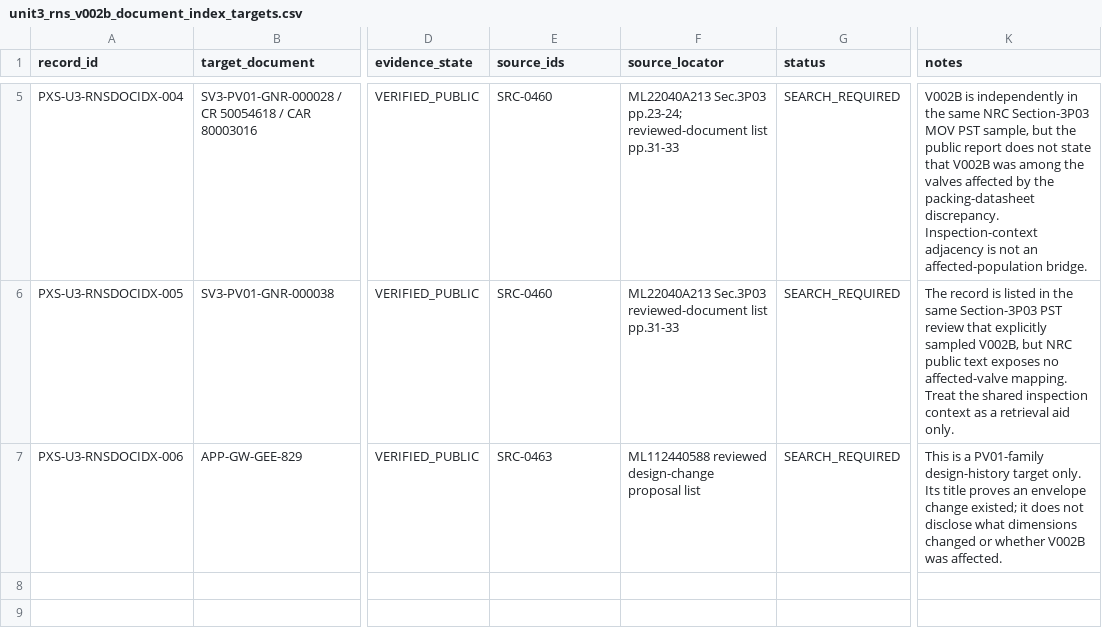
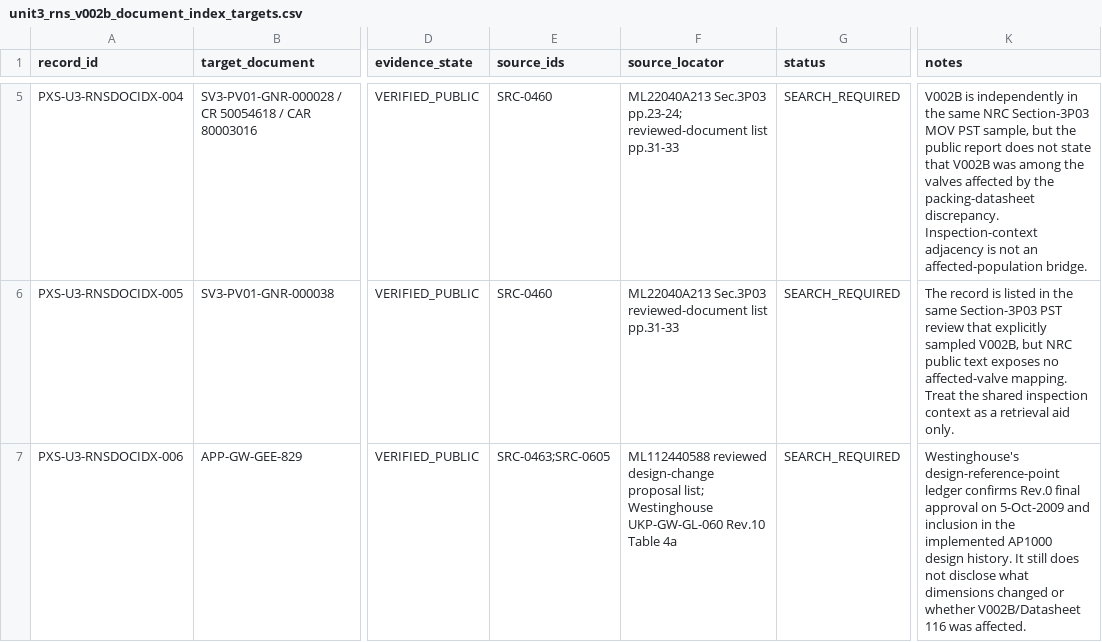
Before and after one commit to VesperCaeli/Westinghouse-ap1000-project, a CSV file: data/systems/PXS/unit3_rns_v002b_document_index_targets.csv, drawn as a sheet; only a part is shown, gaps mark what is left out; the diff covers the shown part only; the diff names each change by its address in the sheet, - before the commit and + after, or states it on an @@ line.

Commit message:
Add PV01 pigtail and RNS routing design-change targets

```diff
--- a/data/systems/PXS/unit3_rns_v002b_document_index_targets.csv
+++ b/data/systems/PXS/unit3_rns_v002b_document_index_targets.csv
-E7 (source_ids): SRC-0463
+E7 (source_ids): SRC-0463;SRC-0605
-F7 (source_locator): …design-change proposal list
+F7 (source_locator): …design-change proposal list; Westinghouse UKP-GW-GL-060 Rev.10 Table 4a
-K7 (notes): This is a PV01-family design-history target only. Its title proves an envelope change existed; it does not disclose what dimensions changed or whether V002B was affected.
+K7 (notes): Westinghouse's design-reference-point ledger confirms Rev.0 final approval on 5-Oct-2009 and inclusion in the implemented AP1000 design history. It still does not disclose what dimensions changed or whether V002B/Datasheet 116 was affected.
```
Also changed, not shown: 3 added rows elsewhere in this file.
